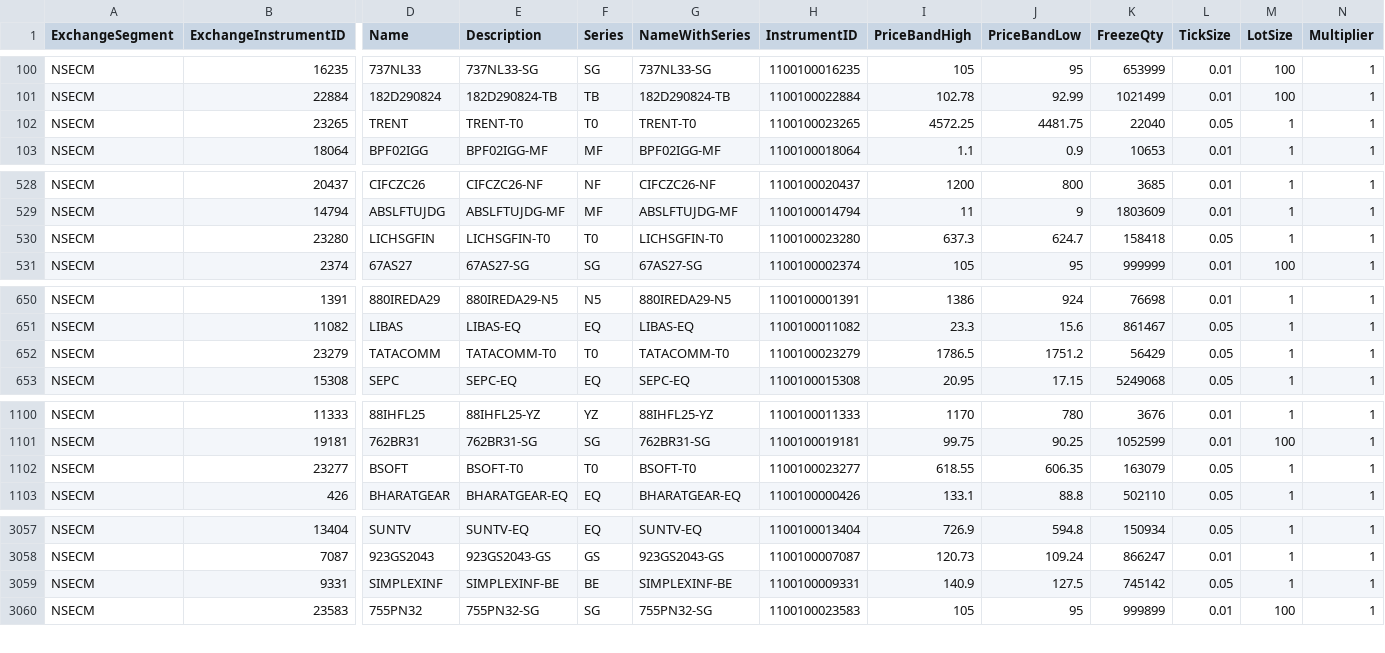
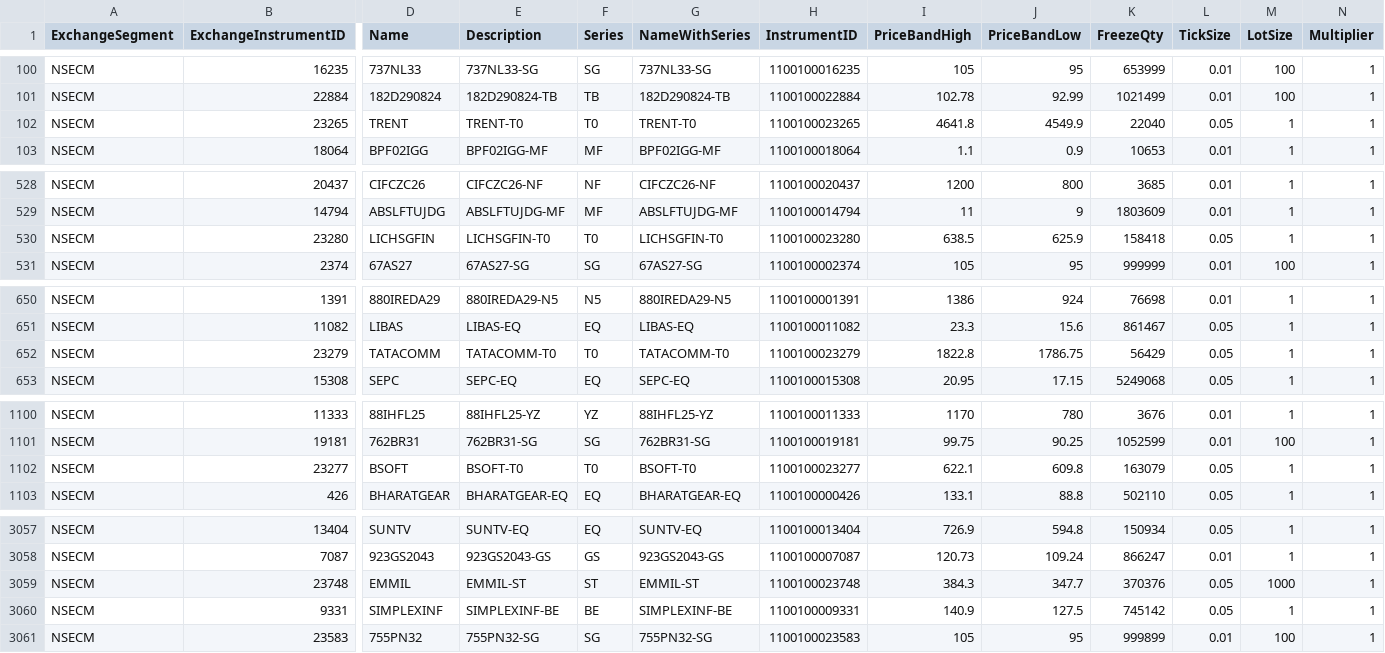
Before and after one commit to TechfaneTechnologies/XTS_MasterInstruments, a CSV file: csv/NSECM.csv, drawn as a sheet; only a part is shown, gaps mark what is left out; rows hold the shown columns only; the diff covers the shown part only; the diff names each change by its address in the sheet, - before the commit and + after, or states it on an @@ line.

```diff
--- a/csv/NSECM.csv
+++ b/csv/NSECM.csv
-I102 (PriceBandHigh): 4572.25
+I102 (PriceBandHigh): 4641.8
-J102 (PriceBandLow): 4481.75
+J102 (PriceBandLow): 4549.9
-I530 (PriceBandHigh): 637.3
+I530 (PriceBandHigh): 638.5
-J530 (PriceBandLow): 624.7
+J530 (PriceBandLow): 625.9
-I652 (PriceBandHigh): 1786.5
+I652 (PriceBandHigh): 1822.8
-J652 (PriceBandLow): 1751.2
+J652 (PriceBandLow): 1786.75
-I1102 (PriceBandHigh): 618.55
+I1102 (PriceBandHigh): 622.1
-J1102 (PriceBandLow): 606.35
+J1102 (PriceBandLow): 609.8
+row 3059: NSECM | 23748 | EMMIL | EMMIL-ST | ST | EMMIL-ST | 1100100023748 | 384.3 | 347.7 | 370376 | 0.05 | 1000 | 1
```
Also changed, not shown: 43 edited cells elsewhere in this file, csv/BSECO.csv, csv/BSEFO.csv, 5 other files.
